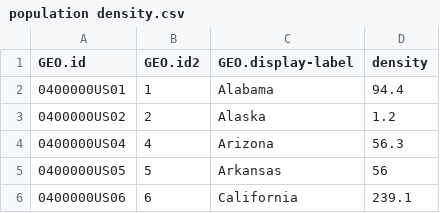
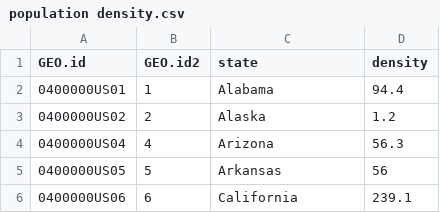
Before and after one commit to RInterested/COVID19, a CSV file: population density.csv, drawn as a sheet; only a part is shown.

Commit message:
Update population density.csv

```diff
--- a/population density.csv
+++ b/population density.csv
@@ -1,2 +1,2 @@
-"GEO.id","GEO.id2","GEO.display-label","density"
+"GEO.id","GEO.id2","state","density"
 "0400000US01",1,"Alabama",94.4
```
